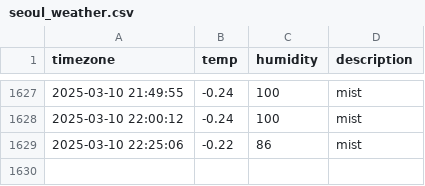
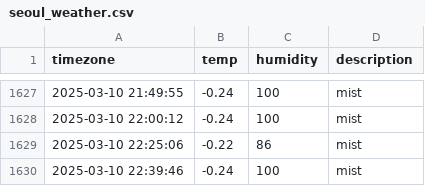
Before and after one commit to hyyunjin-kim/seoul_weather, a CSV file: seoul_weather.csv, drawn as a sheet; only a part is shown, gaps mark what is left out.

```diff
--- a/seoul_weather.csv
+++ b/seoul_weather.csv
@@ -1629 +1629,2 @@ timezone,temp,humidity,description
 2025-03-10 22:25:06,-0.22,86,mist
+2025-03-10 22:39:46,-0.24,100,mist
```
